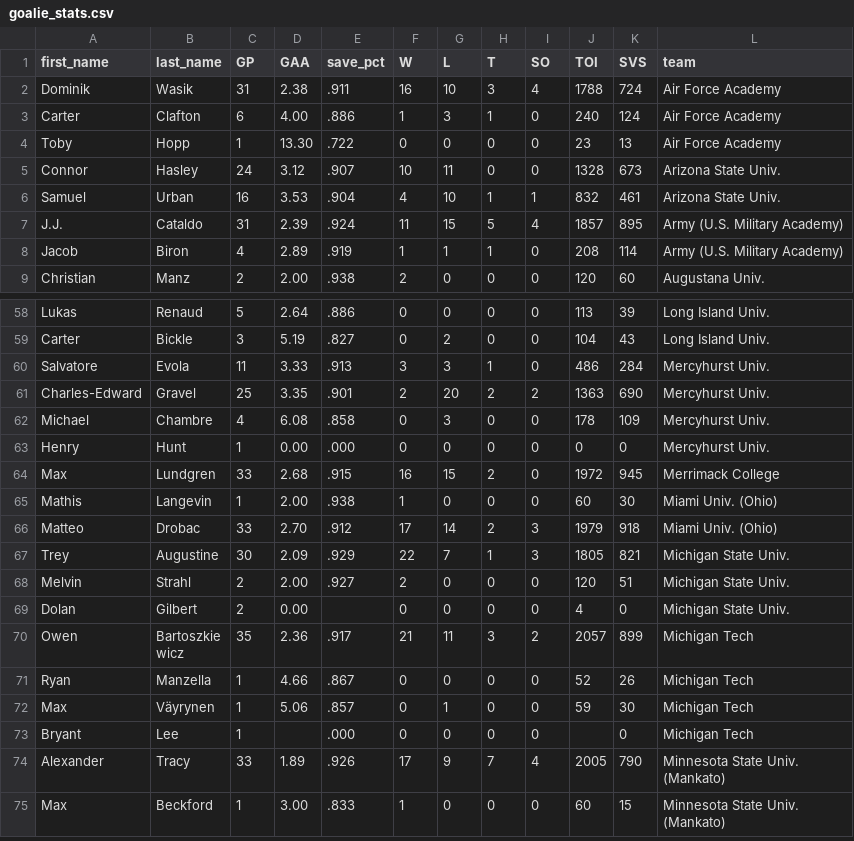
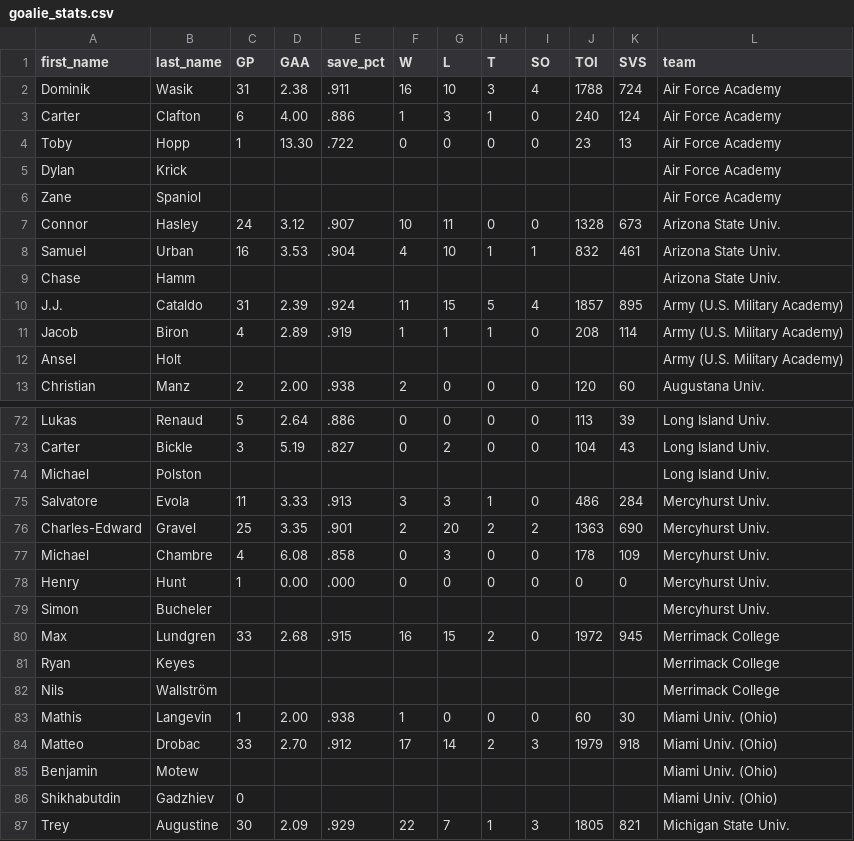
Before and after one commit to sbucheler02/DataBase_Project, a CSV file: goalie_stats.csv, drawn as a sheet; only a part is shown, gaps mark what is left out; the shorter side is filled out with more unchanged rows; the diff covers the shown part only; the diff names each change by its address in the sheet, - before the commit and + after, or states it on an @@ line.

```diff
--- a/goalie_stats.csv
+++ b/goalie_stats.csv
+row 5: Dylan | Krick |  |  |  |  |  |  |  |  |  | Air Force Academy
+row 6: Zane | Spaniol |  |  |  |  |  |  |  |  |  | Air Force Academy
+row 9: Chase | Hamm |  |  |  |  |  |  |  |  |  | Arizona State Univ.
+row 12: Ansel | Holt |  |  |  |  |  |  |  |  |  | Army (U.S. Military Academy)
+row 74: Michael | Polston |  |  |  |  |  |  |  |  |  | Long Island Univ.
+row 79: Simon | Bucheler |  |  |  |  |  |  |  |  |  | Mercyhurst Univ.
+row 81: Ryan | Keyes |  |  |  |  |  |  |  |  |  | Merrimack College
+row 82: Nils | Wallström |  |  |  |  |  |  |  |  |  | Merrimack College
+row 85: Benjamin | Motew |  |  |  |  |  |  |  |  |  | Miami Univ. (Ohio)
+row 86: Shikhabutdin | Gadzhiev | 0 |  |  |  |  |  |  |  |  | Miami Univ. (Ohio)
```
Also changed, not shown: 23 added rows elsewhere in this file, 14 other files.
